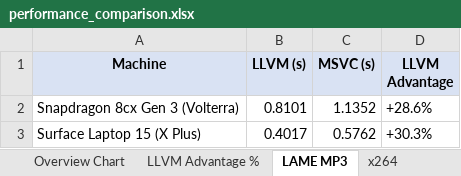
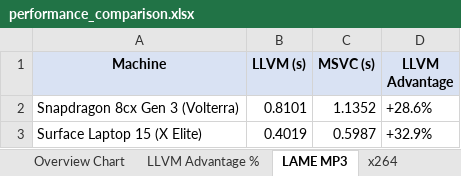
Before and after one commit to khmyznikov/llvm-msvc-arm64-paper, an Excel workbook: results/performance_comparison.xlsx, sheet LAME MP3, drawn as a sheet; values as stored, in another font and other column widths than the file's, no borders; charts and pictures not drawn; removed rows and columns are numbered as before the commit, all else as after; the diff names each change by its address in the sheet, - before the commit and + after, or states it on an @@ line.

Commit message:
re-bench surface with latest msvc

```diff
--- a/results/performance_comparison.xlsx (sheet LAME MP3)
+++ b/results/performance_comparison.xlsx (sheet LAME MP3)
-row 3: Surface Laptop 15 (X Plus) | 0.4017 | 0.5762 | +30.3%
+row 3: Surface Laptop 15 (X Elite) | 0.4019 | 0.5987 | +32.9%
```
Also changed, not shown: sheet CPython - Surface Laptop 15 (X, sheet NumPy, sheet CPython - Snapdragon 8cx Gen 3, sheet Overview Chart, sheet Overview, sheet CPython Geo-Mean, 3 more sheets, charts or pictures, 7 other files.
